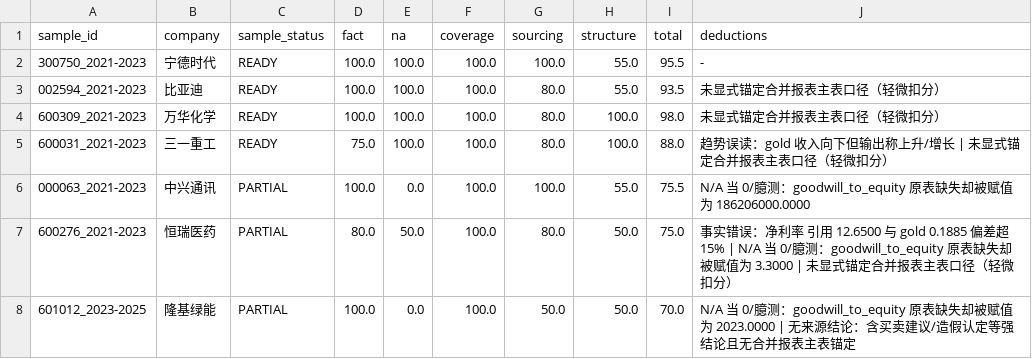
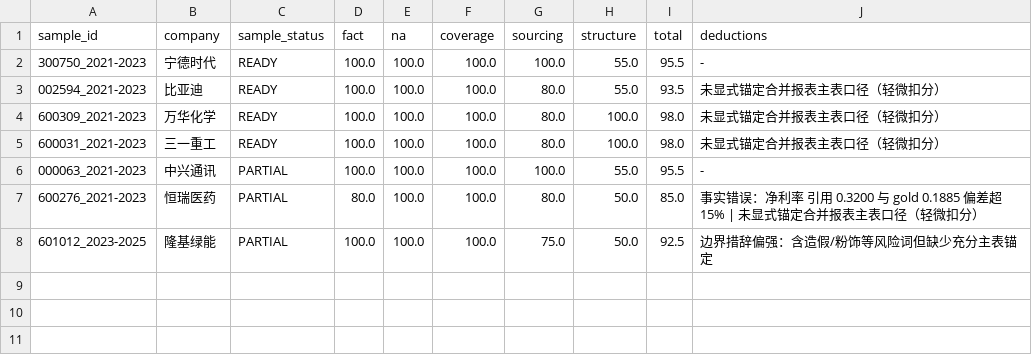
Before and after one commit to globe01/finsignal-hy3, a CSV file: data/derived/hy3_real_eval_results.csv, drawn as a sheet.

```diff
--- a/data/derived/hy3_real_eval_results.csv
+++ b/data/derived/hy3_real_eval_results.csv
@@ -4,5 +4,5 @@ sample_id,company,sample_status,fact,na,coverage,sourcing,structure,total,deduct
 600309_2021-2023,万华化学,READY,100.0,100.0,100.0,80.0,100.0,98.0,未显式锚定合并报表主表口径（轻微扣分）
-600031_2021-2023,三一重工,READY,75.0,100.0,100.0,80.0,100.0,88.0,趋势误读：gold 收入向下但输出称上升/增长 | 未显式锚定合并报表主表口径（轻微扣分）
-000063_2021-2023,中兴通讯,PARTIAL,100.0,0.0,100.0,100.0,55.0,75.5,N/A 当 0/臆测：goodwill_to_equity 原表缺失却被赋值为 186206000.0000
-600276_2021-2023,恒瑞医药,PARTIAL,80.0,50.0,100.0,80.0,50.0,75.0,事实错误：净利率 引用 12.6500 与 gold 0.1885 偏差超 15% | N/A 当 0/臆测：goodwill_to_equity 原表缺失却被赋值为 3.3000 | 未显式锚定合并报表主表口径（轻微扣分）
-601012_2023-2025,隆基绿能,PARTIAL,100.0,0.0,100.0,50.0,50.0,70.0,N/A 当 0/臆测：goodwill_to_equity 原表缺失却被赋值为 2023.0000 | 无来源结论：含买卖建议/造假认定等强结论且无合并报表主表锚定
+600031_2021-2023,三一重工,READY,100.0,100.0,100.0,80.0,100.0,98.0,未显式锚定合并报表主表口径（轻微扣分）
+000063_2021-2023,中兴通讯,PARTIAL,100.0,100.0,100.0,100.0,55.0,95.5,-
+600276_2021-2023,恒瑞医药,PARTIAL,80.0,100.0,100.0,80.0,50.0,85.0,事实错误：净利率 引用 0.3200 与 gold 0.1885 偏差超 15% | 未显式锚定合并报表主表口径（轻微扣分）
+601012_2023-2025,隆基绿能,PARTIAL,100.0,100.0,100.0,75.0,50.0,92.5,边界措辞偏强：含造假/粉饰等风险词但缺少充分主表锚定
```
Also changed, not shown: data/derived/consistency_validation.csv, data/derived/discriminative_validation.csv, 24 other files.
